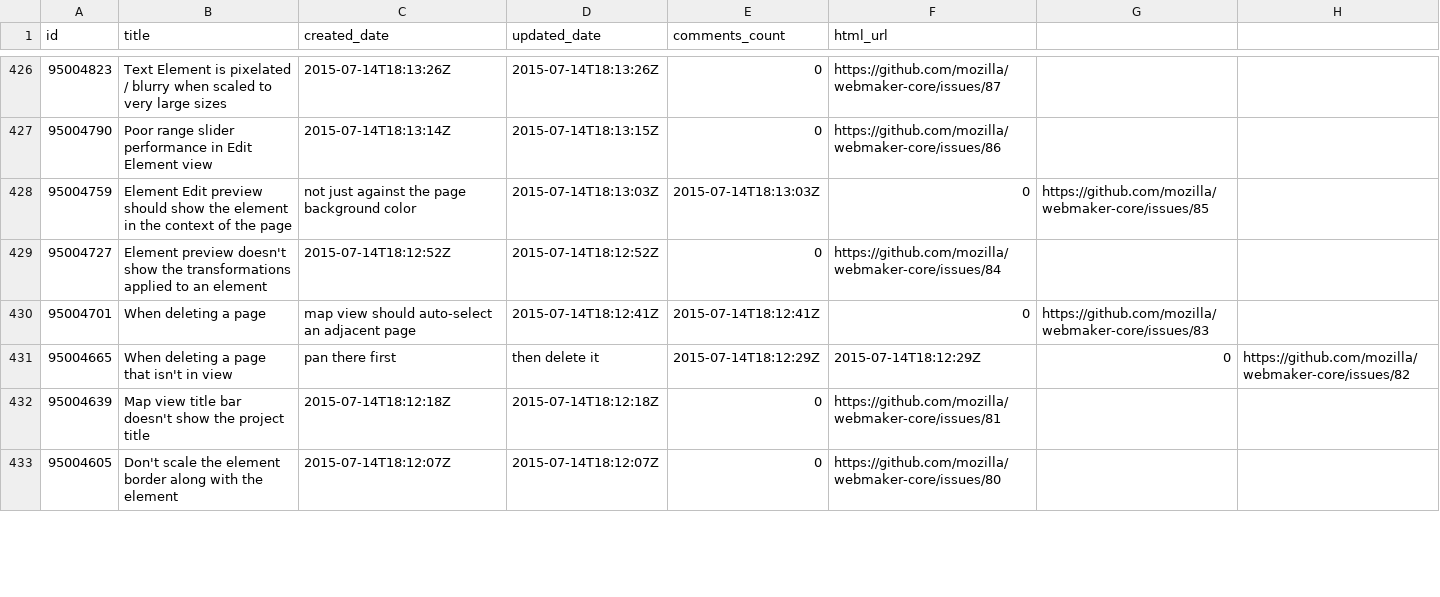
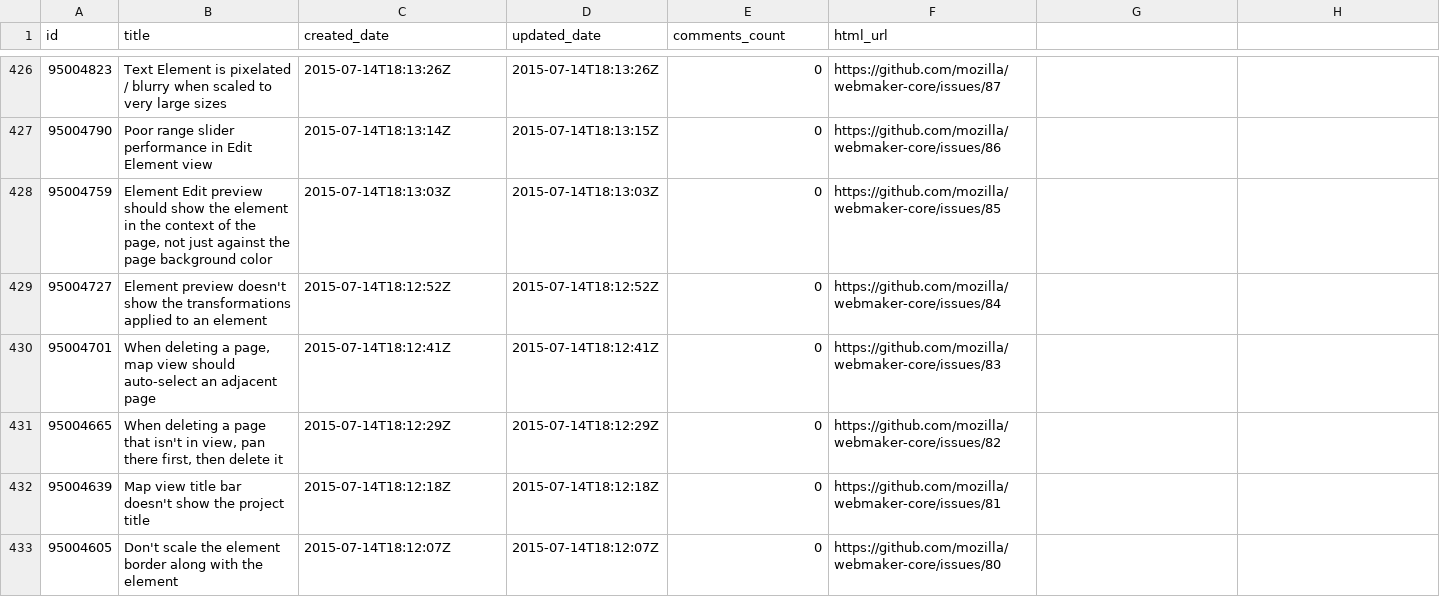
Before and after one commit to adamlofting/dashboard-zero, a CSV file: data/issues.csv, drawn as a sheet; only a part is shown, gaps mark what is left out; the diff covers the shown part only.

Commit message:
quoting the title

```diff
--- a/data/issues.csv
+++ b/data/issues.csv
@@ -428 +428 @@ id,title,created_date,updated_date,comments_count,html_url
-95004759,Element Edit preview should show the element in the context of the page, not just against the page background color,2015-07-14T18:13:03Z,2015-07-14T18:13:03Z,0,https://github.com/mozilla/webmaker-core/issues/85
+95004759,"Element Edit preview should show the element in the context of the page, not just against the page background color",2015-07-14T18:13:03Z,2015-07-14T18:13:03Z,0,https://github.com/mozilla/webmaker-core/issues/85
@@ -430,2 +430,2 @@ id,title,created_date,updated_date,comments_count,html_url
-95004701,When deleting a page, map view should auto-select an adjacent page,2015-07-14T18:12:41Z,2015-07-14T18:12:41Z,0,https://github.com/mozilla/webmaker-core/issues/83
-95004665,When deleting a page that isn't in view, pan there first, then delete it,2015-07-14T18:12:29Z,2015-07-14T18:12:29Z,0,https://github.com/mozilla/webmaker-core/issues/82
+95004701,"When deleting a page, map view should auto-select an adjacent page",2015-07-14T18:12:41Z,2015-07-14T18:12:41Z,0,https://github.com/mozilla/webmaker-core/issues/83
+95004665,"When deleting a page that isn't in view, pan there first, then delete it",2015-07-14T18:12:29Z,2015-07-14T18:12:29Z,0,https://github.com/mozilla/webmaker-core/issues/82
```
Also changed, not shown: 168 edited cells elsewhere in this file, 1 other file.
